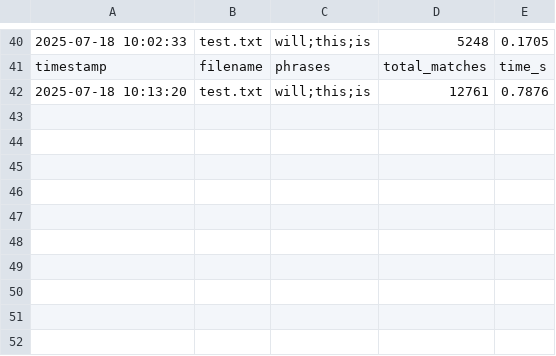
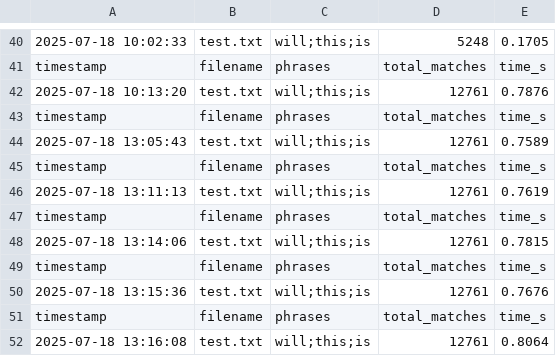
Before and after one commit to yasangi123/Word-Search-Parallelization, a CSV file: cuda/results.csv, drawn as a sheet; only a part is shown, gaps mark what is left out; the diff names each change by its address in the sheet, - before the commit and + after, or states it on an @@ line.

Commit message:
updated cuda

```diff
--- a/cuda/results.csv
+++ b/cuda/results.csv
+row 43: timestamp | filename | phrases | total_matches | time_s
+row 44: 2025-07-18 13:05:43 | test.txt | will;this;is | 12761 | 0.7589
+row 45: timestamp | filename | phrases | total_matches | time_s
+row 46: 2025-07-18 13:11:13 | test.txt | will;this;is | 12761 | 0.7619
+row 47: timestamp | filename | phrases | total_matches | time_s
+row 48: 2025-07-18 13:14:06 | test.txt | will;this;is | 12761 | 0.7815
+row 49: timestamp | filename | phrases | total_matches | time_s
+row 50: 2025-07-18 13:15:36 | test.txt | will;this;is | 12761 | 0.7676
+row 51: timestamp | filename | phrases | total_matches | time_s
+row 52: 2025-07-18 13:16:08 | test.txt | will;this;is | 12761 | 0.8064
```
Also changed, not shown: openmp/results.csv, 2 other files.
